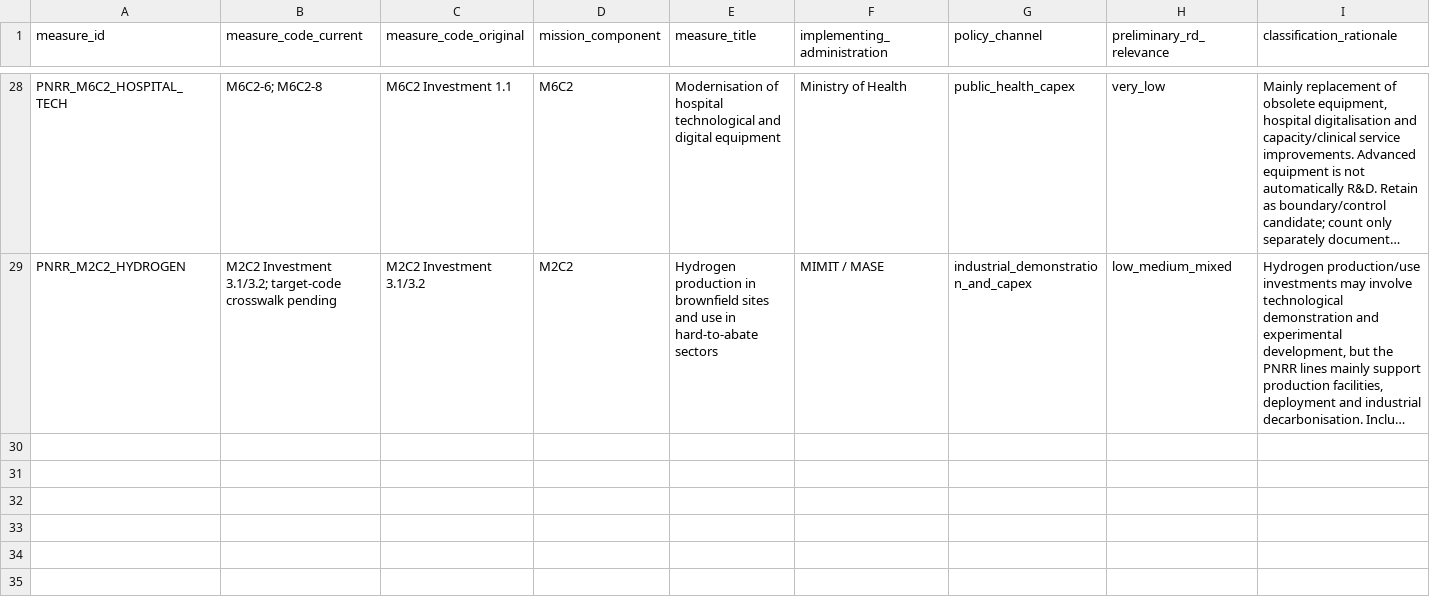
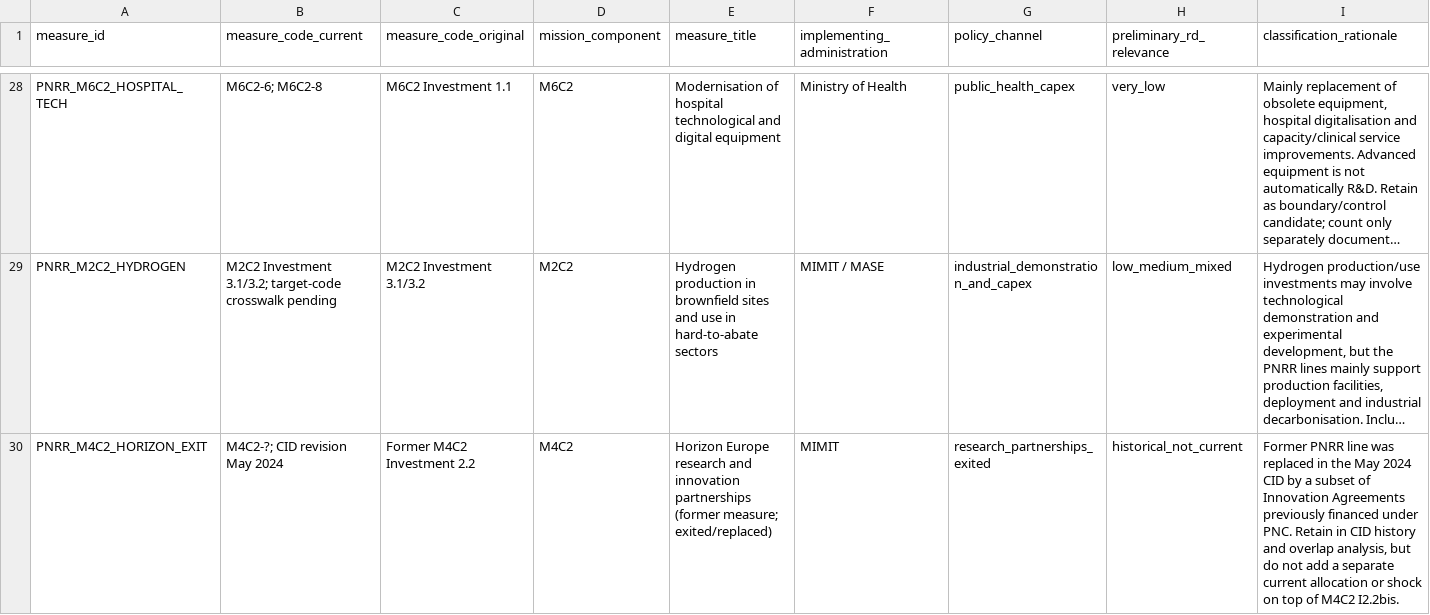
Before and after one commit to mapemar/italy-rd-investment-shock, a CSV file: data/processed/pnrr_rd_measure_inventory.csv, drawn as a sheet; only a part is shown, gaps mark what is left out; long unchanged cells end in …; rows hold the shown columns only; the diff covers the shown part only; the diff names each change by its address in the sheet, - before the commit and + after, or states it on an @@ line.

Commit message:
Reconcile technology transfer allocation and add exited and boundary measures

```diff
--- a/data/processed/pnrr_rd_measure_inventory.csv
+++ b/data/processed/pnrr_rd_measure_inventory.csv
+row 30: PNRR_M4C2_HORIZON_EXIT | M4C2-?; CID revision May 2024 | Former M4C2 Investment 2.2 | M4C2 | Horizon Europe research and innovation partnerships (former measure; exited/replaced) | MIMIT | research_partnerships_exited | historical_not_current | Former PNRR line was replaced in the May 2024 CID by a subset of Innovation Agreements previously financed under PNC. Retain in CID history and overlap analysis, but do not add a separate current allocation or shock on top of M4C2 I2.2bis.
```
Also changed, not shown: 1 added row and 8 edited cells elsewhere in this file.
